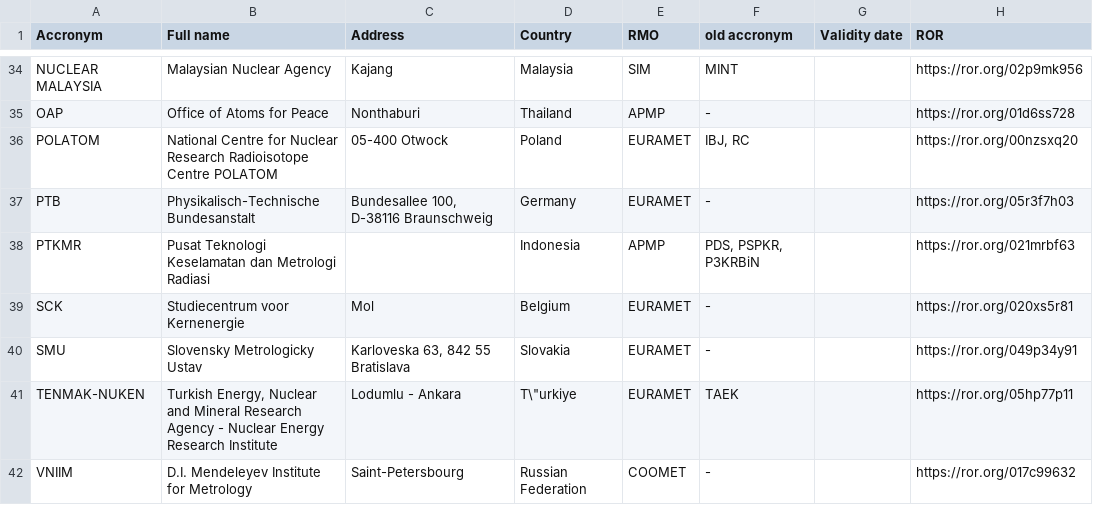
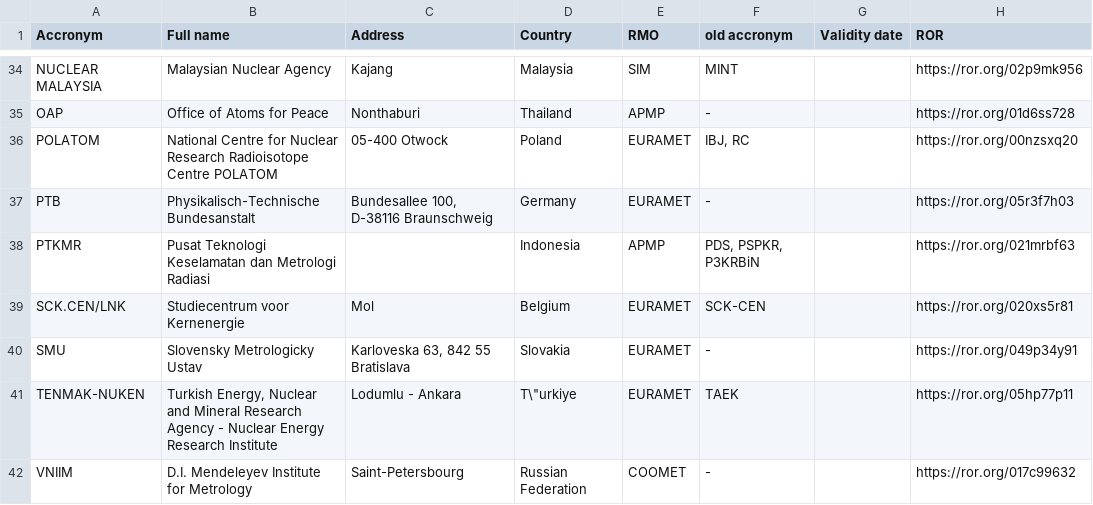
Before and after one commit to TheBIPM/CCRI-II-KC, a CSV file: NMId.csv, drawn as a sheet; only a part is shown, gaps mark what is left out.

```diff
--- a/NMId.csv
+++ b/NMId.csv
@@ -38,3 +38,3 @@ PTB;Physikalisch-Technische Bundesanstalt;Bundesallee 100, D-38116 Braunschweig;
 PTKMR;Pusat Teknologi Keselamatan dan Metrologi Radiasi;;Indonesia;APMP;PDS, PSPKR, P3KRBiN;;https://ror.org/021mrbf63
-SCK;Studiecentrum voor Kernenergie;Mol;Belgium;EURAMET;-;;https://ror.org/020xs5r81
+SCK.CEN/LNK;Studiecentrum voor Kernenergie;Mol;Belgium;EURAMET;SCK-CEN;;https://ror.org/020xs5r81
 SMU;Slovensky Metrologicky Ustav;Karloveska 63, 842 55 Bratislava;Slovakia;EURAMET;-;;https://ror.org/049p34y91
```
Also changed, not shown: 2 other files.
